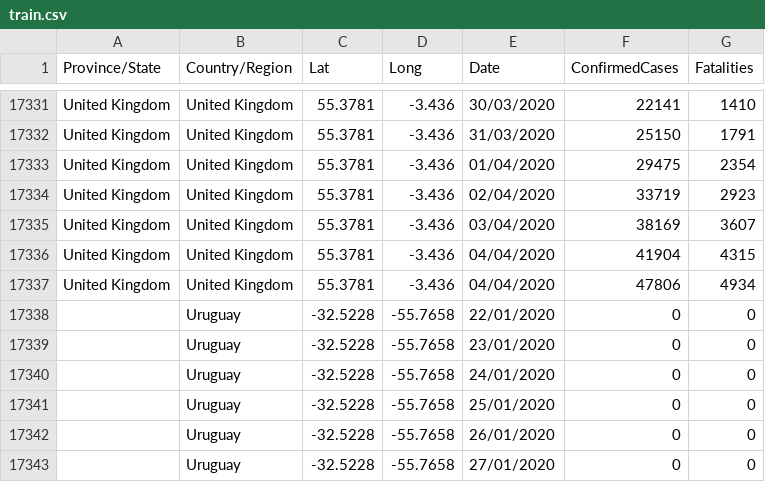
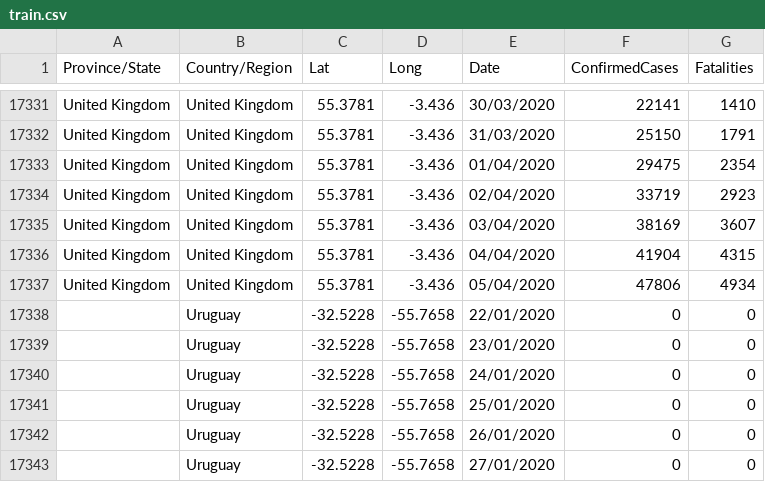
Before and after one commit to kamiloster/SIR_model, a CSV file: train.csv, drawn as a sheet; only a part is shown, gaps mark what is left out.

Commit message:
Update train.csv

```diff
--- a/train.csv
+++ b/train.csv
@@ -17336,3 +17336,3 @@ United Kingdom,United Kingdom,55.3781,-3.436,03/04/2020,38169,3607
 United Kingdom,United Kingdom,55.3781,-3.436,04/04/2020,41904,4315
-United Kingdom,United Kingdom,55.3781,-3.436,04/04/2020,47806,4934
+United Kingdom,United Kingdom,55.3781,-3.436,05/04/2020,47806,4934
 ,Uruguay,-32.5228,-55.7658,22/01/2020,0,0
```
